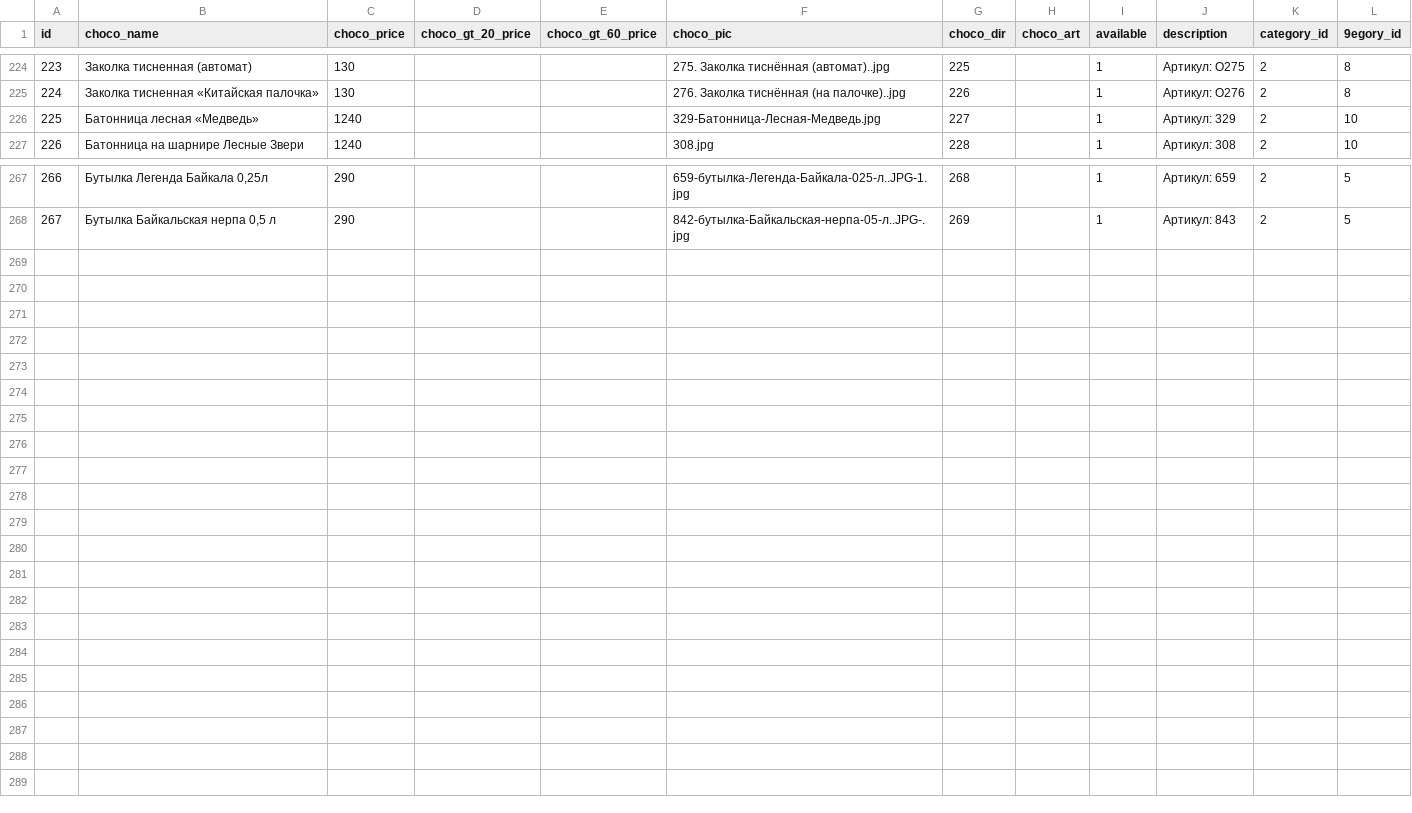
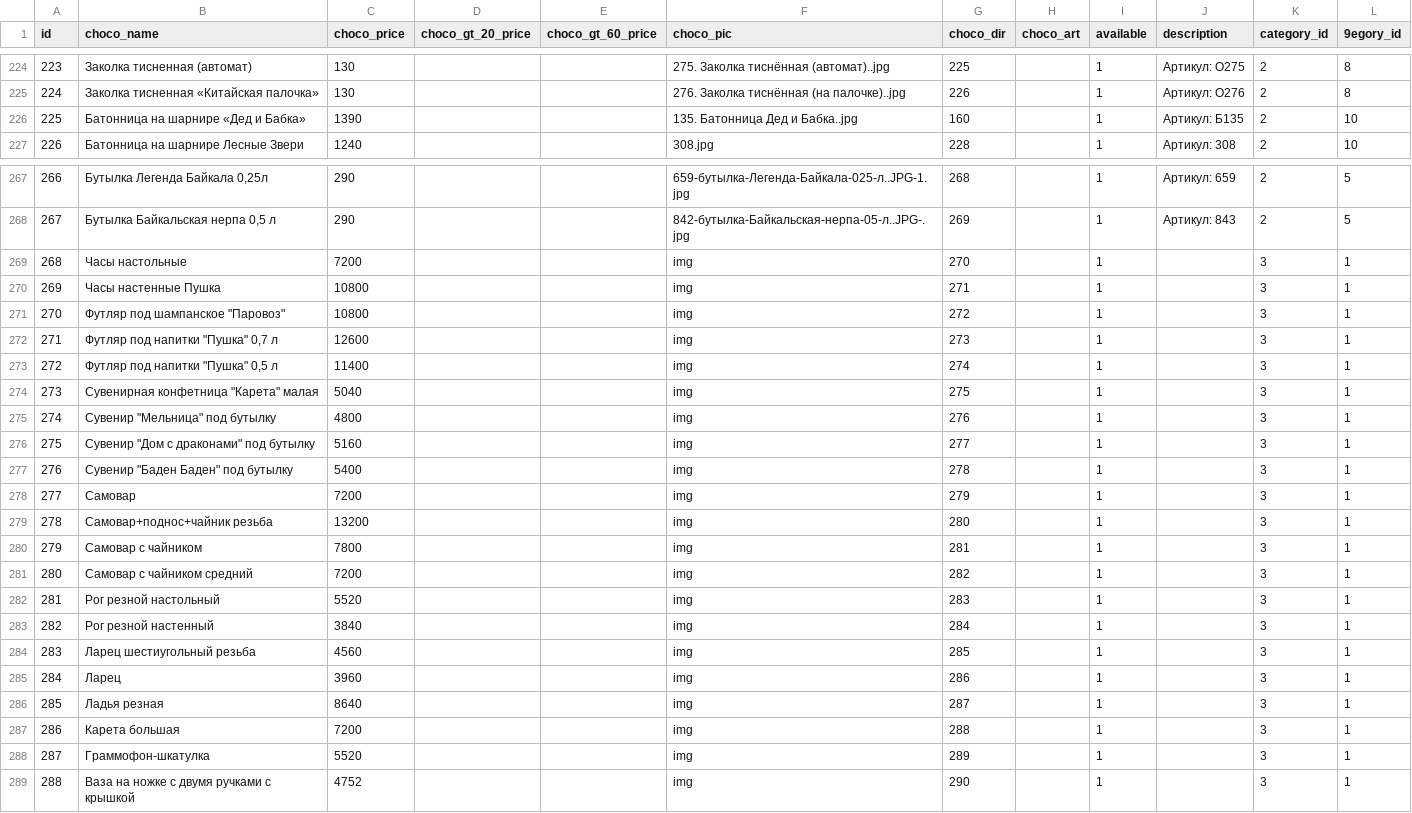
Before and after one commit to Pauline-sh/choco, a CSV file: assortment.csv, drawn as a sheet; only a part is shown, gaps mark what is left out; the diff covers the shown part only.

```diff
--- a/assortment.csv
+++ b/assortment.csv
@@ -225,3 +225,3 @@ id;choco_name;choco_price;choco_gt_20_price;choco_gt_60_price;choco_pic;choco_di
 224;Заколка тисненная «Китайская палочка»;130;;;276. Заколка тиснённая (на палочке)..jpg;226;;1;Артикул: О276;2;8
-225;Батонница лесная «Медведь»;1240;;;329-Батонница-Лесная-Медведь.jpg;227;;1;Артикул: 329;2;10
+225;Батонница на шарнире «Дед и Бабка»;1390;;;135. Батонница Дед и Бабка..jpg;160;;1;Артикул: Б135;2;10
 226;Батонница на шарнире Лесные Звери;1240;;;308.jpg;228;;1;Артикул: 308;2;10
@@ -268 +268,22 @@ id;choco_name;choco_price;choco_gt_20_price;choco_gt_60_price;choco_pic;choco_di
 267;Бутылка Байкальская нерпа 0,5 л;290;;;842-бутылка-Байкальская-нерпа-05-л..JPG-.jpg;269;;1;Артикул: 843;2;5
+268;Часы настольные;7200;;;img;270;;1;;3;1
+269;Часы настенные Пушка;10800;;;img;271;;1;;3;1
+270;Футляр под шампанское "Паровоз";10800;;;img;272;;1;;3;1
+271;Футляр под напитки "Пушка" 0,7 л;12600;;;img;273;;1;;3;1
+272;Футляр под напитки "Пушка" 0,5 л;11400;;;img;274;;1;;3;1
+273;Сувенирная конфетница "Карета" малая;5040;;;img;275;;1;;3;1
+274;Сувенир "Мельница" под бутылку;4800;;;img;276;;1;;3;1
+275;Сувенир "Дом с драконами" под бутылку;5160;;;img;277;;1;;3;1
+276;Сувенир "Баден Баден" под бутылку;5400;;;img;278;;1;;3;1
+277;Самовар;7200;;;img;279;;1;;3;1
+278;Самовар+поднос+чайник резьба;13200;;;img;280;;1;;3;1
+279;Самовар с чайником;7800;;;img;281;;1;;3;1
+280;Самовар с чайником средний;7200;;;img;282;;1;;3;1
+281;Рог резной настольный;5520;;;img;283;;1;;3;1
+282;Рог резной настенный;3840;;;img;284;;1;;3;1
+283;Ларец шестиугольный резьба;4560;;;img;285;;1;;3;1
+284;Ларец;3960;;;img;286;;1;;3;1
+285;Ладья резная;8640;;;img;287;;1;;3;1
+286;Карета большая;7200;;;img;288;;1;;3;1
+287;Граммофон-шкатулка;5520;;;img;289;;1;;3;1
+288;Ваза на ножке с двумя ручками c крышкой;4752;;;img;290;;1;;3;1
```
Also changed, not shown: 4 moved rows elsewhere in this file, assortment_n_config.csv, config.csv, 4 other files.
